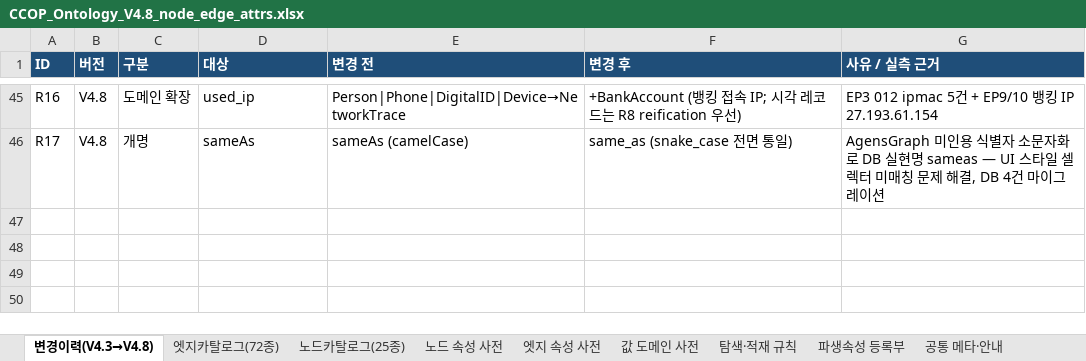
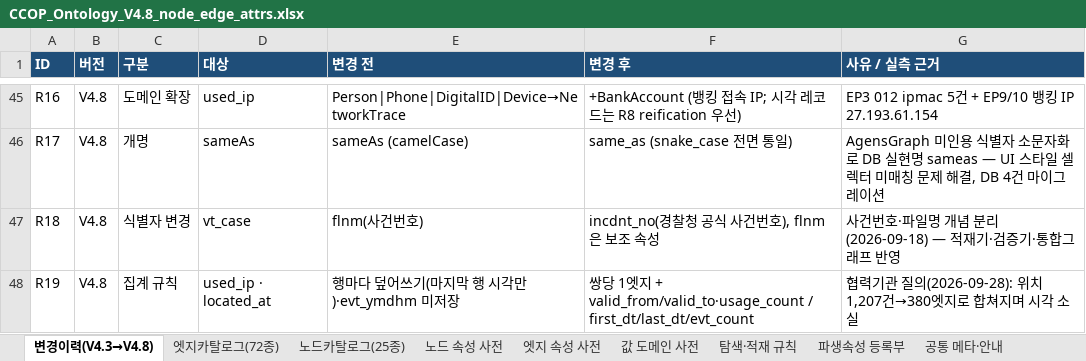
Before and after one commit to ianian3/ccop_test, an Excel workbook: handoff/ontology_v4.8/spec/CCOP_Ontology_V4.8_node_edge_attrs.xlsx, sheet 변경이력(V4.3→V4.8), drawn as a sheet; only a part is shown, gaps mark what is left out; values as stored, in another font and other column widths than the file's, no borders; the diff names each change by its address in the sheet, - before the commit and + after, or states it on an @@ line.

```diff
--- a/handoff/ontology_v4.8/spec/CCOP_Ontology_V4.8_node_edge_attrs.xlsx (sheet 변경이력(V4.3→V4.8))
+++ b/handoff/ontology_v4.8/spec/CCOP_Ontology_V4.8_node_edge_attrs.xlsx (sheet 변경이력(V4.3→V4.8))
+row 47: R18 | V4.8 | 식별자 변경 | vt_case | flnm(사건번호) | incdnt_no(경찰청 공식 사건번호), flnm 은 보조 속성 | 사건번호·파일명 개념 분리 (2026-09-18) — 적재기·검증기·통합그래프 반영
+row 48: R19 | V4.8 | 집계 규칙 | used_ip · located_at | 행마다 덮어쓰기(마지막 행 시각만)·evt_ymdhm 미저장 | 쌍당 1엣지 + valid_from/valid_to·usage_count / first_dt/last_dt/evt_count | 협력기관 질의(2026-09-28): 위치 1,207건→380엣지로 합쳐지며 시각 소실
```
Also changed, not shown: sheet 엣지 속성 사전, sheet 엣지카탈로그(72종), sheet 노드 속성 사전, sheet 노드카탈로그(25종), 8 other files.
